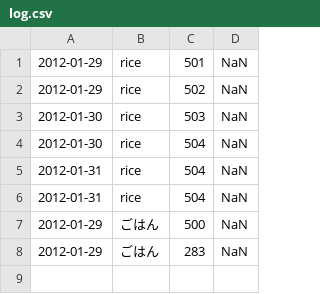
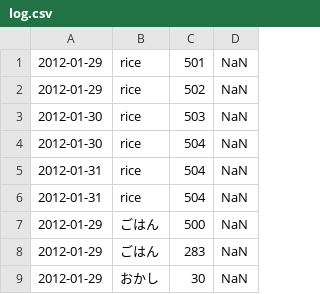
Before and after one commit to snsk/RecordingDiet, a CSV file: log.csv, drawn as a sheet; the diff names each change by its address in the sheet, - before the commit and + after, or states it on an @@ line.

```diff
--- a/log.csv
+++ b/log.csv
+row 9: 2012-01-29 | おかし | 30 | NaN
```
Also changed, not shown: 2 other files.
